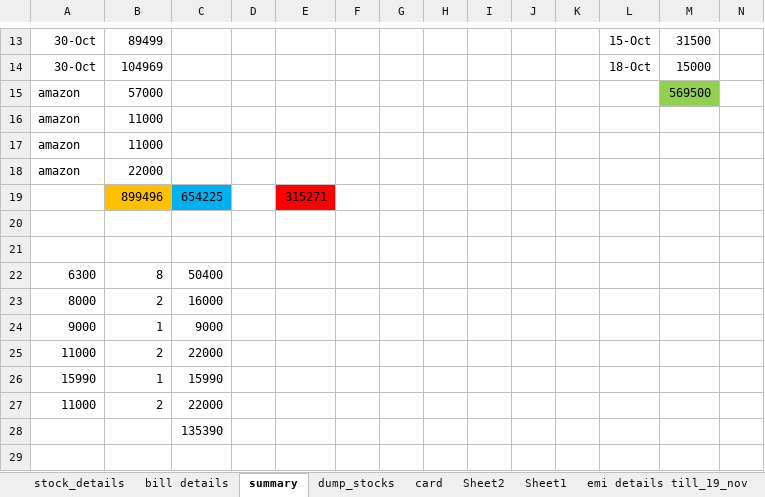
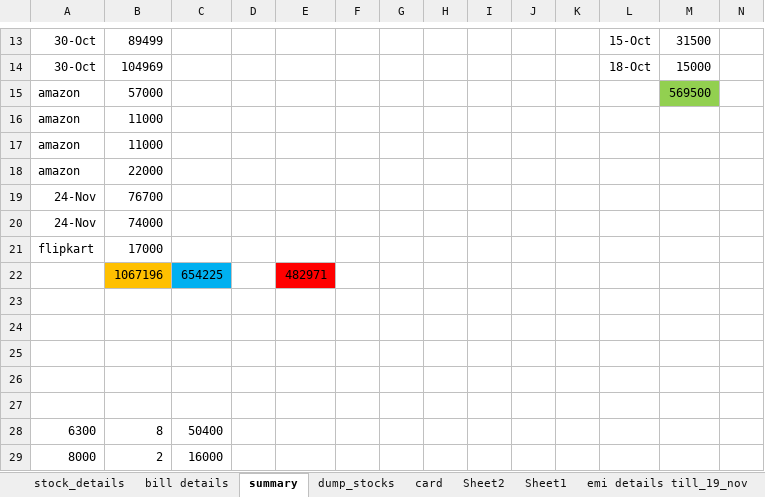
Before and after one commit to ikramulhaq0203/FirebaseTestApp, an Excel workbook: business/stock details22.xlsx, sheet summary, drawn as a sheet; only a part is shown, gaps mark what is left out; the shorter side is filled out with more unchanged rows; values as stored, in another font and other column widths than the file's, no borders; addresses are those after the commit; rows hold the shown columns only; the diff names each change by its address in the sheet, - before the commit and + after, or states it on an @@ line.

```diff
--- a/business/stock details22.xlsx (sheet summary)
+++ b/business/stock details22.xlsx (sheet summary)
+row 19: 24-Nov | 76700
+row 20: 24-Nov | 74000
+row 21: flipkart | 17000
+row 22:  | 1067196 | 654225 |  | 482971
-row 23:  | 899496 | 654225 |  | 315271
+row 23: (empty)
-B23 fill: #FFC000
+B23 fill: none
-C23 fill: #00B0F0
+C23 fill: none
-E23 fill: #FF0000
+E23 fill: none
+row 24: (empty)
+row 25: (empty)
```
Also changed, not shown: sheet stock_details, sheet bill details, business/online_details.xlsx, 39 other files.
